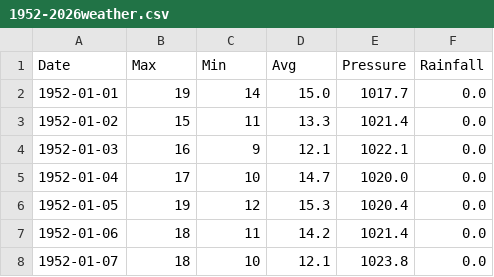
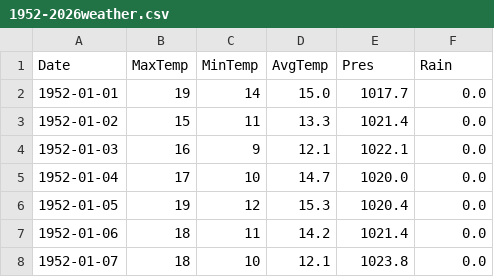
Before and after one commit to macaosso/MSSO, a CSV file: data/1952-2026weather.csv, drawn as a sheet; only a part is shown.

Commit message:
更新 1952-2026weather.csv

```diff
--- a/data/1952-2026weather.csv
+++ b/data/1952-2026weather.csv
@@ -1,2 +1,2 @@
-Date,Max,Min,Avg,Pressure,Rainfall
+Date,MaxTemp,MinTemp,AvgTemp,Pres,Rain
 1952-01-01,19,14,15.0,1017.7,0.0
```
